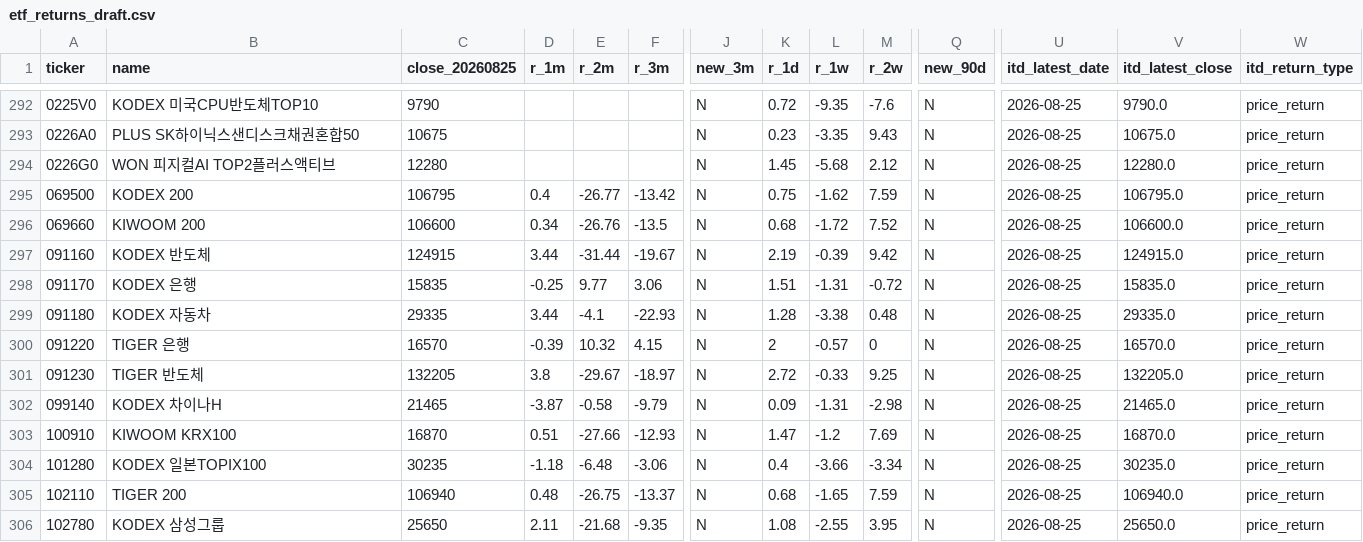
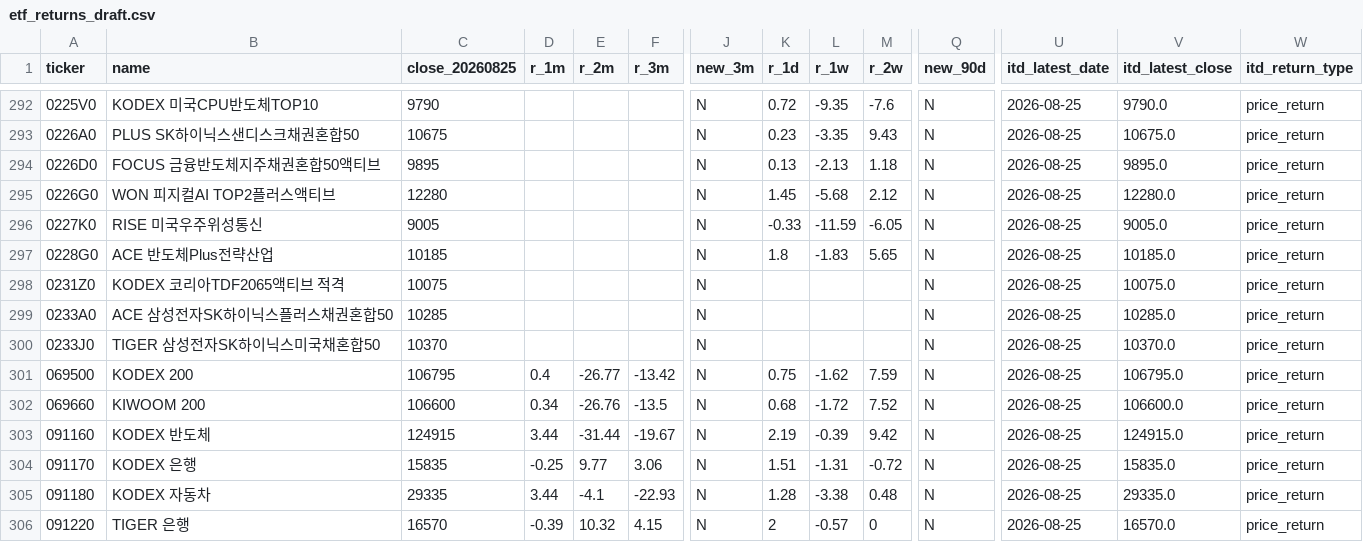
Before and after one commit to neo-alpha-research/etf-campus, a CSV file: data/etf_returns_draft.csv, drawn as a sheet; only a part is shown, gaps mark what is left out; the shorter side is filled out with more unchanged rows; rows hold the shown columns only; the diff names each change by its address in the sheet, - before the commit and + after, or states it on an @@ line.

```diff
--- a/data/etf_returns_draft.csv
+++ b/data/etf_returns_draft.csv
+row 294: 0226D0 | FOCUS 금융반도체지주채권혼합50액티브 | 9895 |  |  |  | N | 0.13 | -2.13 | 1.18 | N | 2026-08-25 | 9895.0 | price_return
+row 296: 0227K0 | RISE 미국우주위성통신 | 9005 |  |  |  | N | -0.33 | -11.59 | -6.05 | N | 2026-08-25 | 9005.0 | price_return
+row 297: 0228G0 | ACE 반도체Plus전략산업 | 10185 |  |  |  | N | 1.8 | -1.83 | 5.65 | N | 2026-08-25 | 10185.0 | price_return
+row 298: 0231Z0 | KODEX 코리아TDF2065액티브 적격 | 10075 |  |  |  | N |  |  |  | N | 2026-08-25 | 10075.0 | price_return
+row 299: 0233A0 | ACE 삼성전자SK하이닉스플러스채권혼합50 | 10285 |  |  |  | N |  |  |  | N | 2026-08-25 | 10285.0 | price_return
+row 300: 0233J0 | TIGER 삼성전자SK하이닉스미국채혼합50 | 10370 |  |  |  | N |  |  |  | N | 2026-08-25 | 10370.0 | price_return
```
Also changed, not shown: data/pension_verify_sheet.csv, 3 other files.
